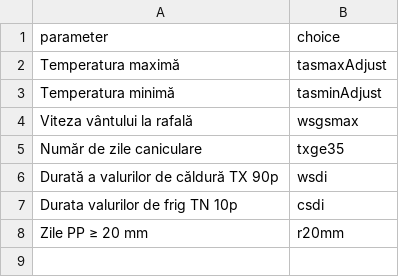
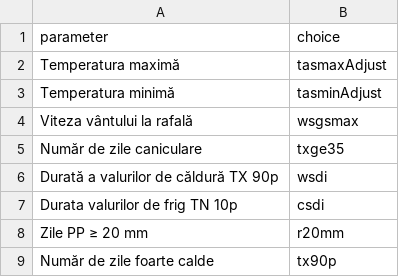
Before and after one commit to alexdum/roadapt, a CSV file: www/data/tabs/transport/select_transport_ind.csv, drawn as a sheet.

```diff
--- a/www/data/tabs/transport/select_transport_ind.csv
+++ b/www/data/tabs/transport/select_transport_ind.csv
@@ -8 +8,2 @@ Durata valurilor de frig TN 10p,csdi
 Zile PP ≥ 20 mm,r20mm
+Număr de zile foarte calde,tx90p
```
Also changed, not shown: www/data/tabs/indicators_definition.csv, 2 other files.
